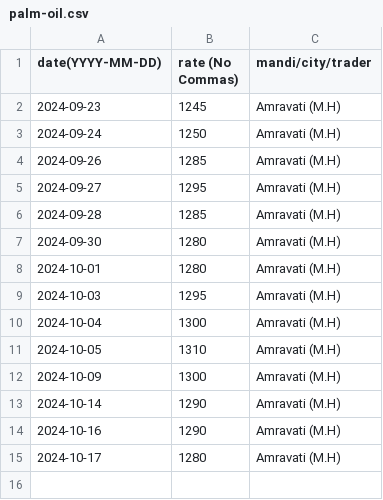
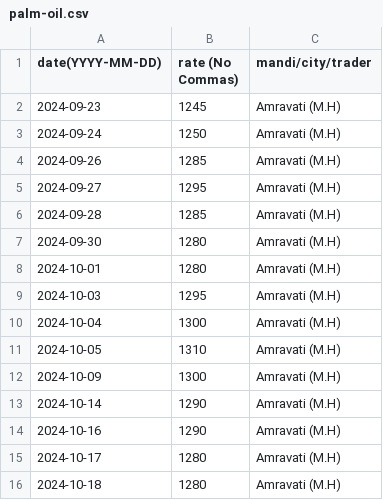
Before and after one commit to khoj-app/news, a CSV file: static/rates/palm-oil.csv, drawn as a sheet; the diff names each change by its address in the sheet, - before the commit and + after, or states it on an @@ line.

Commit message:
Update palm-oil.csv

```diff
--- a/static/rates/palm-oil.csv
+++ b/static/rates/palm-oil.csv
+row 16: 2024-10-18 | 1280 | Amravati (M.H)
```
